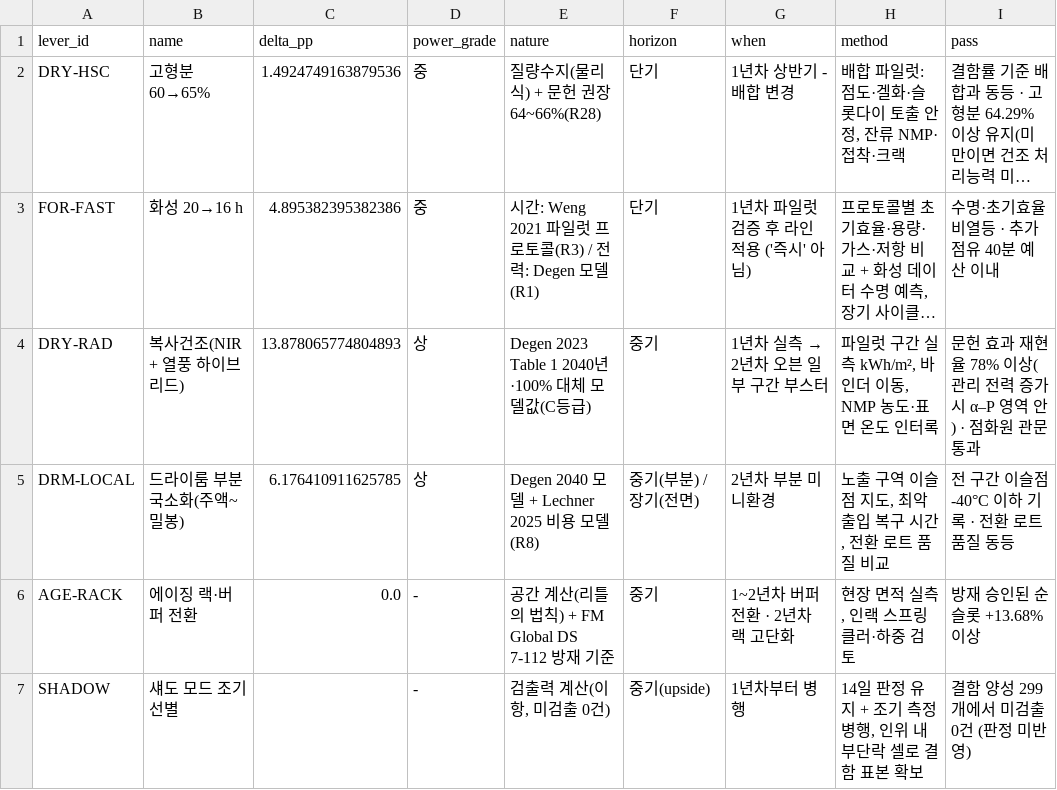
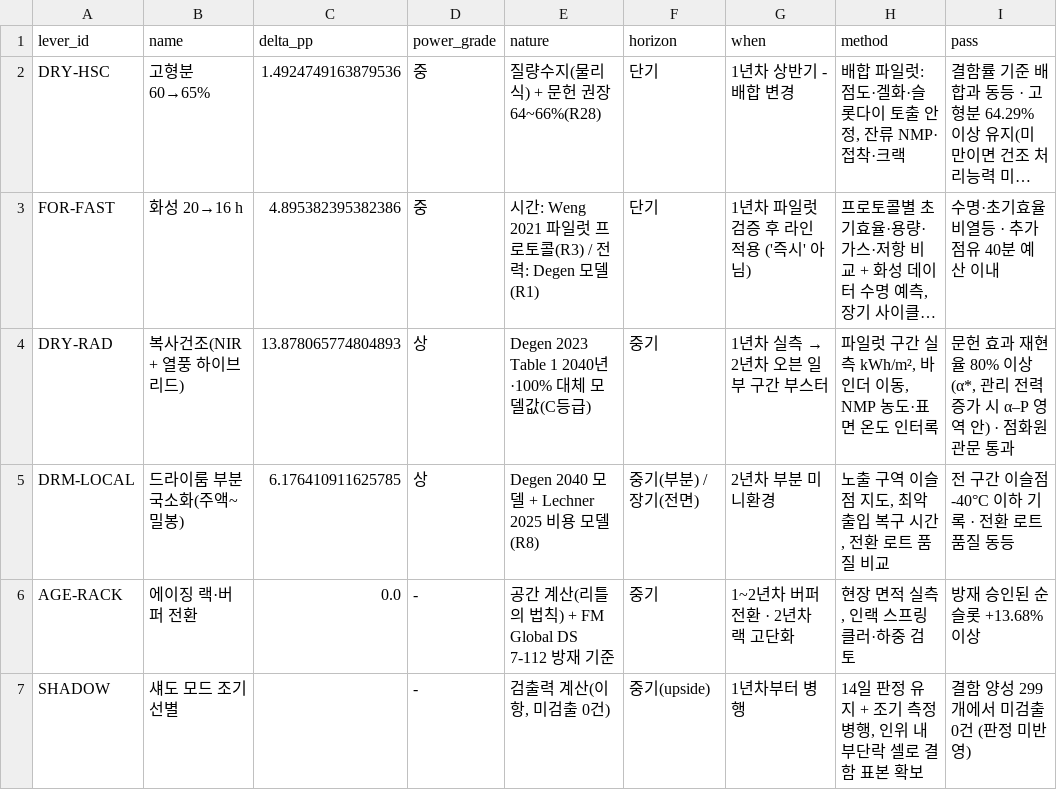
Before and after one commit to homin0428-dotcom/battery-academy-p4, a CSV file: outputs/kb_horizon.csv, drawn as a sheet; long unchanged cells end in …; the diff names each change by its address in the sheet, - before the commit and + after, or states it on an @@ line.

```diff
--- a/outputs/kb_horizon.csv
+++ b/outputs/kb_horizon.csv
-I4 (pass): …재현율 78% 이상(관리 전…
+I4 (pass): …재현율 80% 이상(α*, 관리 전…
```
Also changed, not shown: 6 other files.
